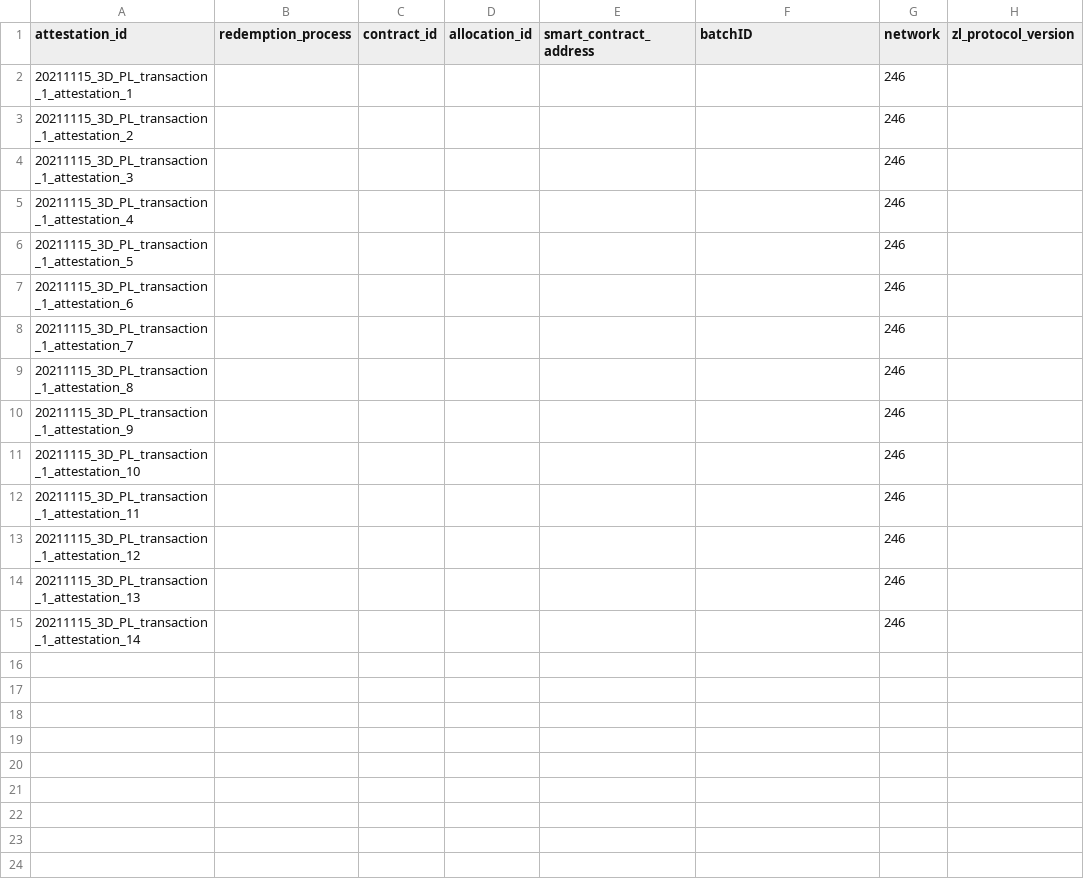
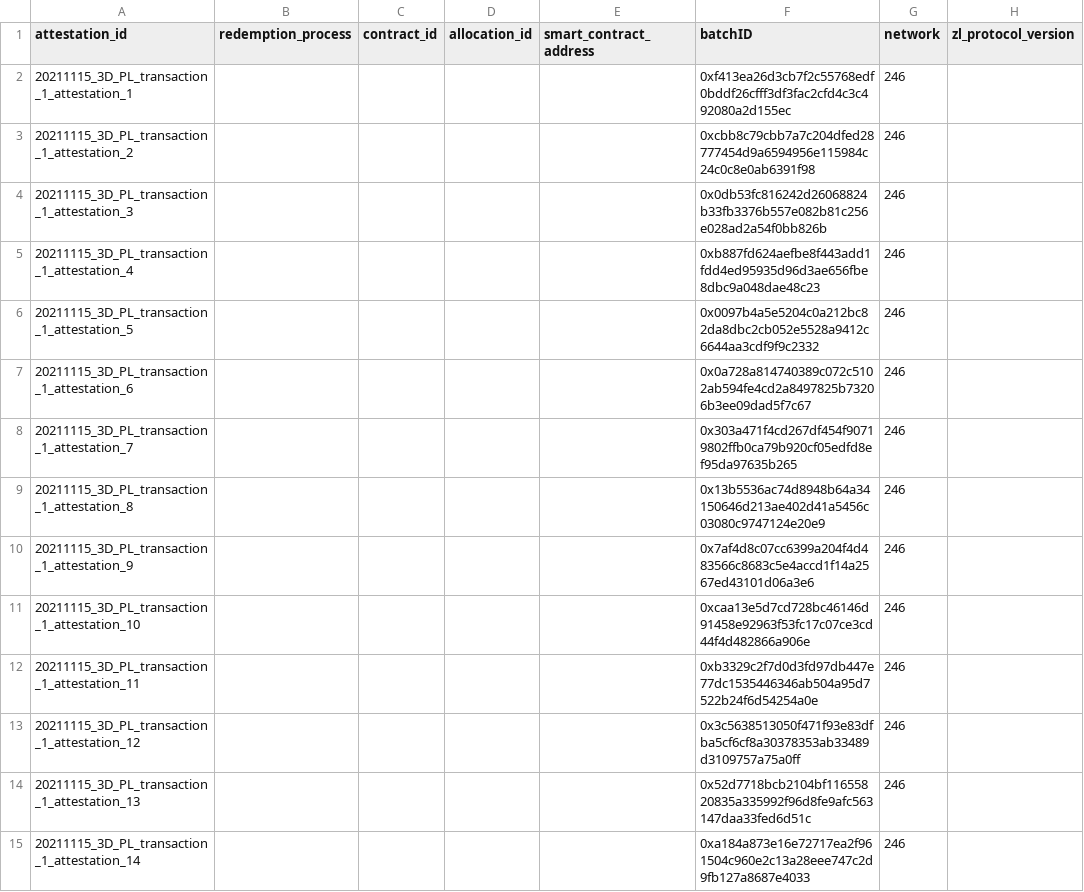
Before and after one commit to protocol/filecoin-renewables-purchases, a CSV file: 20211115_3D_PL_transaction_1/20211115_3D_PL_transaction_1_step5_redemption_information_manual.csv, drawn as a sheet; only a part is shown; the diff names each change by its address in the sheet, - before the commit and + after, or states it on an @@ line.

Commit message:
chore: Add missing step 5 batchID for 20210831_EW_PL_transaction_1 and 20211115_3D_PL_transaction_1

```diff
--- a/20211115_3D_PL_transaction_1/20211115_3D_PL_transaction_1_step5_redemption_information_manual.csv
+++ b/20211115_3D_PL_transaction_1/20211115_3D_PL_transaction_1_step5_redemption_information_manual.csv
-F2 (batchID): (empty)
+F2 (batchID): 0xf413ea26d3cb7f2c55768edf0bddf26cfff3df3fac2cfd4c3c492080a2d155ec
-F3 (batchID): (empty)
+F3 (batchID): 0xcbb8c79cbb7a7c204dfed28777454d9a6594956e115984c24c0c8e0ab6391f98
-F4 (batchID): (empty)
+F4 (batchID): 0x0db53fc816242d26068824b33fb3376b557e082b81c256e028ad2a54f0bb826b
-F5 (batchID): (empty)
+F5 (batchID): 0xb887fd624aefbe8f443add1fdd4ed95935d96d3ae656fbe8dbc9a048dae48c23
-F6 (batchID): (empty)
+F6 (batchID): 0x0097b4a5e5204c0a212bc82da8dbc2cb052e5528a9412c6644aa3cdf9f9c2332
-F7 (batchID): (empty)
+F7 (batchID): 0x0a728a814740389c072c5102ab594fe4cd2a8497825b73206b3ee09dad5f7c67
-F8 (batchID): (empty)
+F8 (batchID): 0x303a471f4cd267df454f90719802ffb0ca79b920cf05edfd8ef95da97635b265
-F9 (batchID): (empty)
+F9 (batchID): 0x13b5536ac74d8948b64a34150646d213ae402d41a5456c03080c9747124e20e9
-F10 (batchID): (empty)
+F10 (batchID): 0x7af4d8c07cc6399a204f4d483566c8683c5e4accd1f14a2567ed43101d06a3e6
-F11 (batchID): (empty)
+F11 (batchID): 0xcaa13e5d7cd728bc46146d91458e92963f53fc17c07ce3cd44f4d482866a906e
-F12 (batchID): (empty)
+F12 (batchID): 0xb3329c2f7d0d3fd97db447e77dc1535446346ab504a95d7522b24f6d54254a0e
-F13 (batchID): (empty)
+F13 (batchID): 0x3c5638513050f471f93e83dfba5cf6cf8a30378353ab33489d3109757a75a0ff
-F14 (batchID): (empty)
+F14 (batchID): 0x52d7718bcb2104bf11655820835a335992f96d8fe9afc563147daa33fed6d51c
-F15 (batchID): (empty)
+F15 (batchID): 0xa184a873e16e72717ea2f961504c960e2c13a28eee747c2d9fb127a8687e4033
```
Also changed, not shown: 20210831_EW_PL_transaction_1/20210831_EW_PL_transaction_1_step5_redemption_information_manual.csv.
